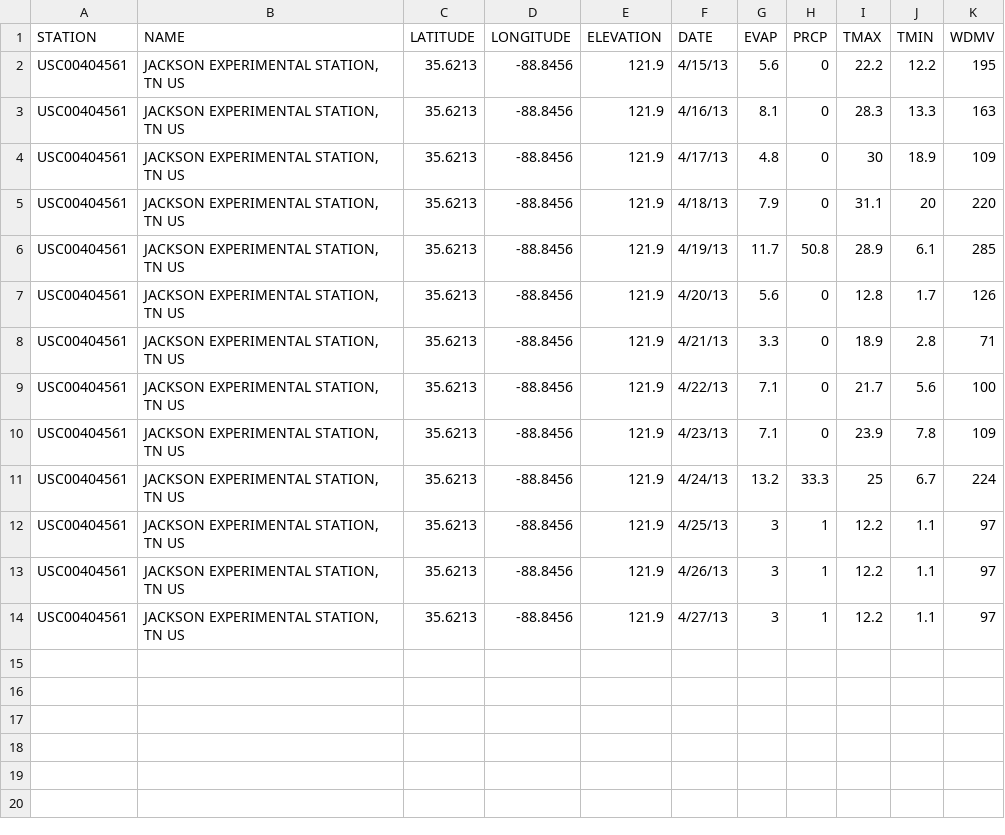
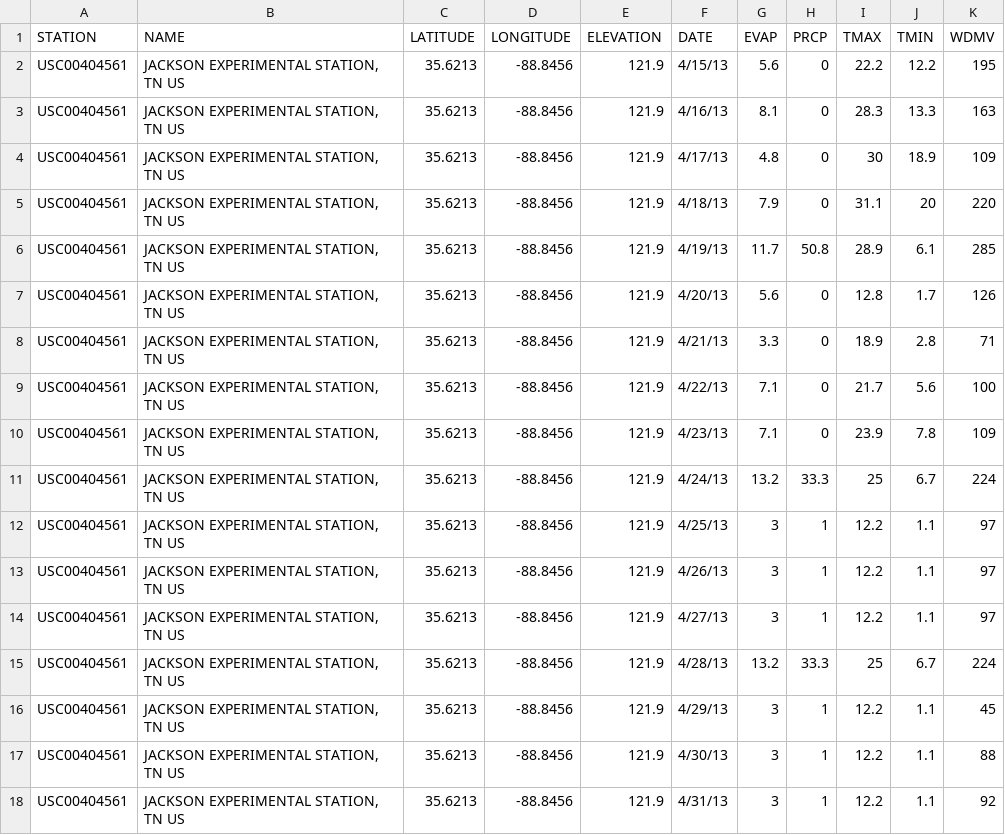
Before and after one commit to dypalaciosl/weather-data-project, a CSV file: Weather-Jackson-2013.csv, drawn as a sheet.

Commit message:
Second round weather data updates

```diff
--- a/Weather-Jackson-2013.csv
+++ b/Weather-Jackson-2013.csv
@@ -14 +14,5 @@ USC00404561,"JACKSON EXPERIMENTAL STATION, TN US",35.6213,-88.8456,121.9,4/26/13
 USC00404561,"JACKSON EXPERIMENTAL STATION, TN US",35.6213,-88.8456,121.9,4/27/13,3,1,12.2,1.1,97
+USC00404561,"JACKSON EXPERIMENTAL STATION, TN US",35.6213,-88.8456,121.9,4/28/13,13.2,33.3,25,6.7,224
+USC00404561,"JACKSON EXPERIMENTAL STATION, TN US",35.6213,-88.8456,121.9,4/29/13,3,1,12.2,1.1,45
+USC00404561,"JACKSON EXPERIMENTAL STATION, TN US",35.6213,-88.8456,121.9,4/30/13,3,1,12.2,1.1,88
+USC00404561,"JACKSON EXPERIMENTAL STATION, TN US",35.6213,-88.8456,121.9,4/31/13,3,1,12.2,1.1,92
```
